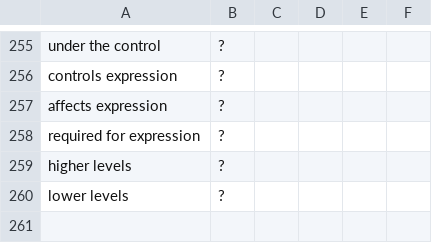
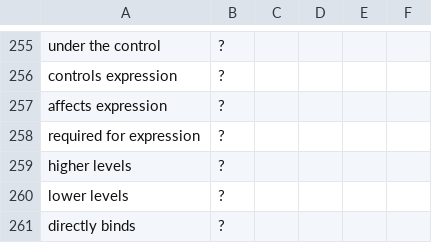
Before and after one commit to MonkeyDMemo/download_abstract_pdf, a CSV file: grn_bronce/recursos/disparadores.csv, drawn as a sheet; only a part is shown, gaps mark what is left out; the diff names each change by its address in the sheet, - before the commit and + after, or states it on an @@ line.

```diff
--- a/grn_bronce/recursos/disparadores.csv
+++ b/grn_bronce/recursos/disparadores.csv
+row 261: directly binds | ?
```
Also changed, not shown: grn_bronce/recursos/evidencia_experimental.csv, grn_bronce/recursos/funciones_semilla.csv, 8 other files.
